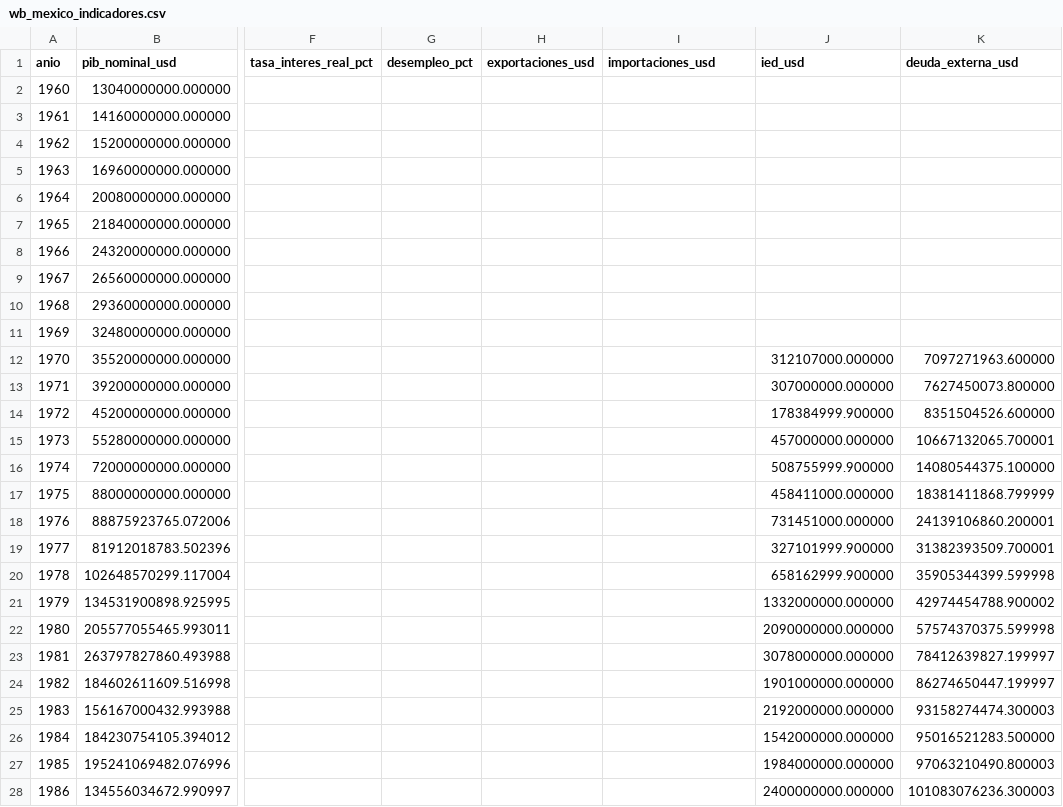
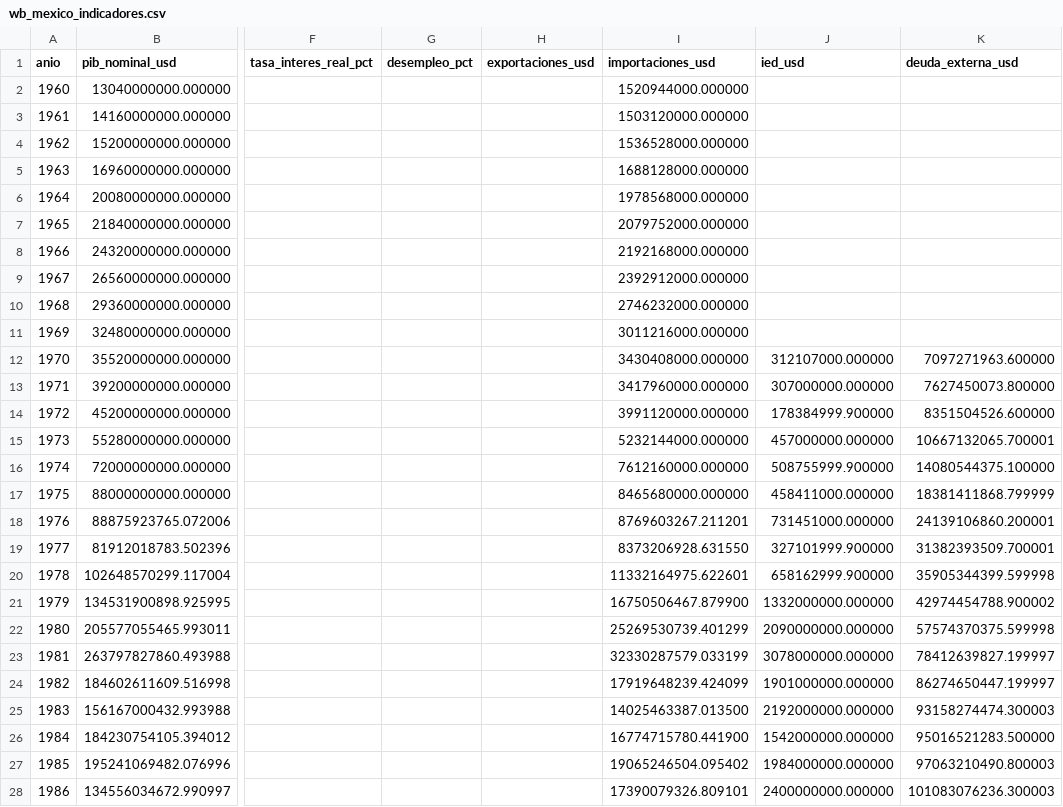
Before and after one commit to israel44moran/observatorio-macro-sql, a CSV file: data/wb_mexico_indicadores.csv, drawn as a sheet; only a part is shown, gaps mark what is left out; the diff covers the shown part only; the diff names each change by its address in the sheet, - before the commit and + after, or states it on an @@ line.

```diff
--- a/data/wb_mexico_indicadores.csv
+++ b/data/wb_mexico_indicadores.csv
-I2 (importaciones_usd): (empty)
+I2 (importaciones_usd): 1520944000.000000
-I3 (importaciones_usd): (empty)
+I3 (importaciones_usd): 1503120000.000000
-I4 (importaciones_usd): (empty)
+I4 (importaciones_usd): 1536528000.000000
-I5 (importaciones_usd): (empty)
+I5 (importaciones_usd): 1688128000.000000
-I6 (importaciones_usd): (empty)
+I6 (importaciones_usd): 1978568000.000000
-I7 (importaciones_usd): (empty)
+I7 (importaciones_usd): 2079752000.000000
-I8 (importaciones_usd): (empty)
+I8 (importaciones_usd): 2192168000.000000
-I9 (importaciones_usd): (empty)
+I9 (importaciones_usd): 2392912000.000000
-I10 (importaciones_usd): (empty)
+I10 (importaciones_usd): 2746232000.000000
-I11 (importaciones_usd): (empty)
+I11 (importaciones_usd): 3011216000.000000
-I12 (importaciones_usd): (empty)
+I12 (importaciones_usd): 3430408000.000000
-I13 (importaciones_usd): (empty)
+I13 (importaciones_usd): 3417960000.000000
-I14 (importaciones_usd): (empty)
+I14 (importaciones_usd): 3991120000.000000
-I15 (importaciones_usd): (empty)
+I15 (importaciones_usd): 5232144000.000000
-I16 (importaciones_usd): (empty)
+I16 (importaciones_usd): 7612160000.000000
-I17 (importaciones_usd): (empty)
+I17 (importaciones_usd): 8465680000.000000
-I18 (importaciones_usd): (empty)
+I18 (importaciones_usd): 8769603267.211201
-I19 (importaciones_usd): (empty)
+I19 (importaciones_usd): 8373206928.631550
-I20 (importaciones_usd): (empty)
+I20 (importaciones_usd): 11332164975.622601
-I21 (importaciones_usd): (empty)
+I21 (importaciones_usd): 16750506467.879900
-I22 (importaciones_usd): (empty)
+I22 (importaciones_usd): 25269530739.401299
-I23 (importaciones_usd): (empty)
+I23 (importaciones_usd): 32330287579.033199
-I24 (importaciones_usd): (empty)
+I24 (importaciones_usd): 17919648239.424099
-I25 (importaciones_usd): (empty)
+I25 (importaciones_usd): 14025463387.013500
-I26 (importaciones_usd): (empty)
+I26 (importaciones_usd): 16774715780.441900
-I27 (importaciones_usd): (empty)
+I27 (importaciones_usd): 19065246504.095402
-I28 (importaciones_usd): (empty)
+I28 (importaciones_usd): 17390079326.809101
```
Also changed, not shown: 1 removed row and 72 edited cells elsewhere in this file, 6 other files.
